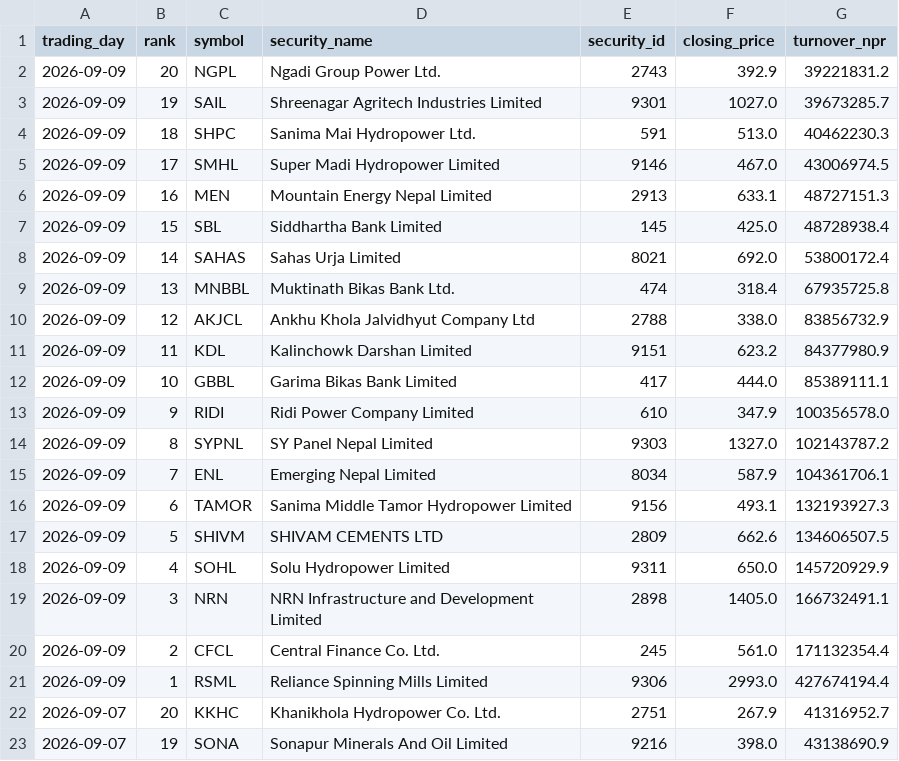
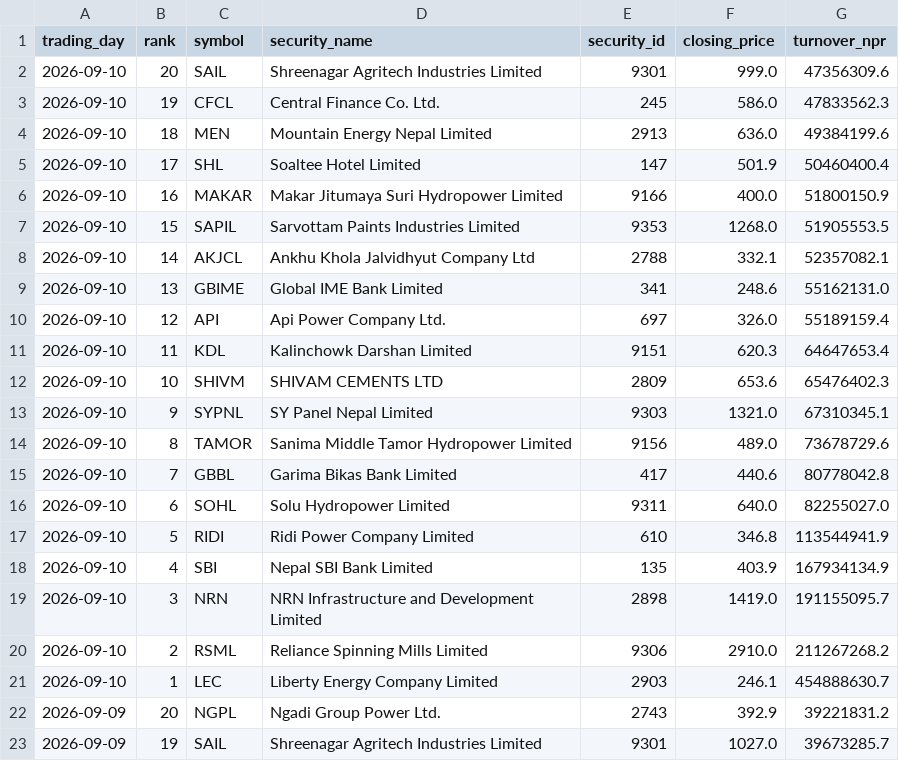
Before and after one commit to h0miez4evr/Nepse_automation, a CSV file: nepse_data/nepse_top20_turnover.csv, drawn as a sheet; only a part is shown; the shorter side is filled out with more unchanged rows.

```diff
--- a/nepse_data/nepse_top20_turnover.csv
+++ b/nepse_data/nepse_top20_turnover.csv
@@ -1,2 +1,22 @@
 trading_day,rank,symbol,security_name,security_id,closing_price,turnover_npr
+2026-09-10,20,SAIL,Shreenagar Agritech Industries Limited,9301,999.0,47356309.6
+2026-09-10,19,CFCL,Central Finance Co. Ltd.,245,586.0,47833562.3
+2026-09-10,18,MEN,Mountain Energy Nepal Limited,2913,636.0,49384199.6
+2026-09-10,17,SHL,Soaltee Hotel Limited,147,501.9,50460400.4
+2026-09-10,16,MAKAR,Makar Jitumaya Suri Hydropower Limited,9166,400.0,51800150.9
+2026-09-10,15,SAPIL,Sarvottam Paints Industries Limited,9353,1268.0,51905553.5
+2026-09-10,14,AKJCL,Ankhu Khola Jalvidhyut Company Ltd,2788,332.1,52357082.1
+2026-09-10,13,GBIME,Global IME Bank Limited,341,248.6,55162131.0
+2026-09-10,12,API,Api Power Company Ltd.,697,326.0,55189159.4
+2026-09-10,11,KDL,Kalinchowk Darshan Limited,9151,620.3,64647653.4
+2026-09-10,10,SHIVM,SHIVAM CEMENTS LTD,2809,653.6,65476402.3
+2026-09-10,9,SYPNL,SY Panel Nepal Limited,9303,1321.0,67310345.1
+2026-09-10,8,TAMOR,Sanima Middle Tamor Hydropower Limited,9156,489.0,73678729.6
+2026-09-10,7,GBBL,Garima Bikas Bank Limited,417,440.6,80778042.8
+2026-09-10,6,SOHL,Solu Hydropower Limited,9311,640.0,82255027.0
+2026-09-10,5,RIDI,Ridi Power Company Limited,610,346.8,113544941.9
+2026-09-10,4,SBI,Nepal SBI Bank Limited,135,403.9,167934134.9
+2026-09-10,3,NRN,NRN Infrastructure and Development Limited,2898,1419.0,191155095.7
+2026-09-10,2,RSML,Reliance Spinning Mills Limited,9306,2910.0,211267268.2
+2026-09-10,1,LEC,Liberty Energy Company Limited,2903,246.1,454888630.7
 2026-09-09,20,NGPL,Ngadi Group Power Ltd.,2743,392.9,39221831.2
```
Also changed, not shown: nepse_data/nepse_top20_gainers.csv, nepse_data/nepse_top20_relative_strength.csv, 2 other files.
